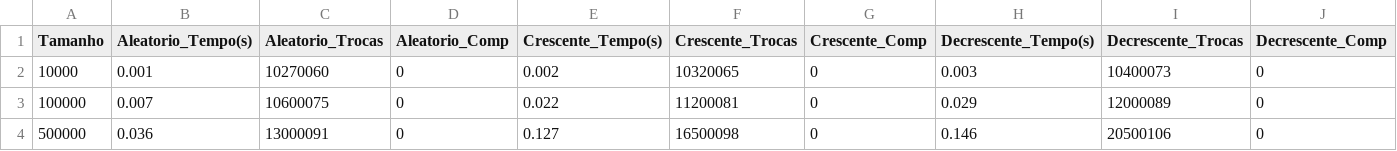
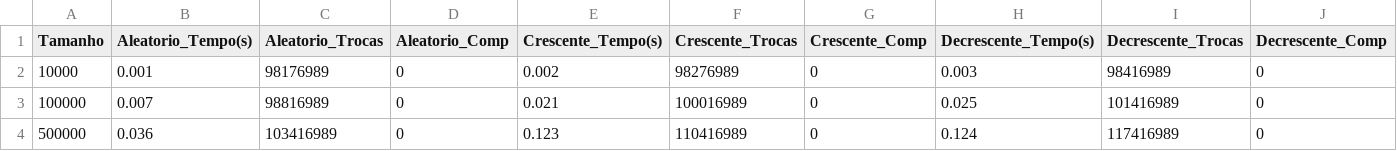
Before and after one commit to StephanoScaramussa/TRABALHO-ED2, a CSV file: arquivos_saida/radix_sort.csv, drawn as a sheet.

```diff
--- a/arquivos_saida/radix_sort.csv
+++ b/arquivos_saida/radix_sort.csv
@@ -1,4 +1,4 @@
 Tamanho;Aleatorio_Tempo(s);Aleatorio_Trocas;Aleatorio_Comp;Crescente_Tempo(s);Crescente_Trocas;Crescente_Comp;Decrescente_Tempo(s);Decrescente_Trocas;Decrescente_Comp
-10000;0.001;10270060;0;0.002;10320065;0;0.003;10400073;0
-100000;0.007;10600075;0;0.022;11200081;0;0.029;12000089;0
-500000;0.036;13000091;0;0.127;16500098;0;0.146;20500106;0
+10000;0.001;98176989;0;0.002;98276989;0;0.003;98416989;0
+100000;0.007;98816989;0;0.021;100016989;0;0.025;101416989;0
+500000;0.036;103416989;0;0.123;110416989;0;0.124;117416989;0
```
Also changed, not shown: arquivos_saida/bubble_crit_parada.csv, arquivos_saida/merge_sort.csv, 11 other files.
